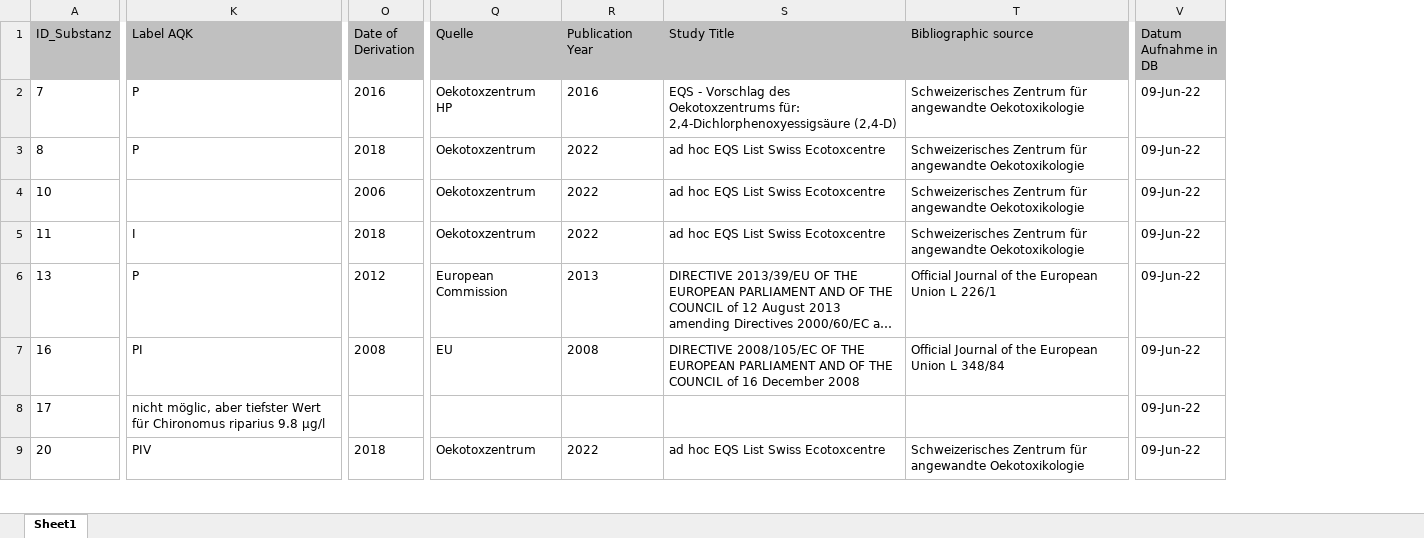
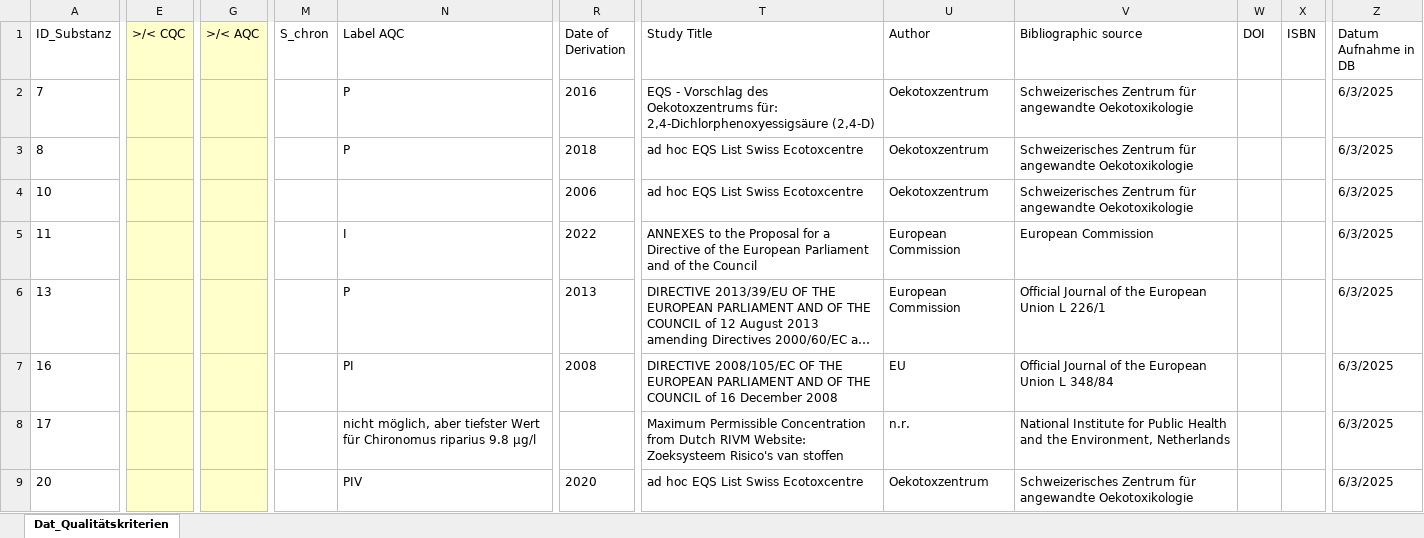
Before and after one commit to ror-at-ebp/mvwizr, an Excel workbook: inst/extdata/Dat_Qual_kriterien.xlsx, sheet Dat_Qualitätskriterien, drawn as a sheet; only a part is shown, gaps mark what is left out; long unchanged cells end in …; values as stored, in another font and other column widths than the file's, no borders; removed rows and columns are numbered as before the commit, all else as after; the diff covers the shown part only; the diff names each change by its address in the sheet, - before the commit and + after, or states it on an @@ line.

```diff
--- a/inst/extdata/Dat_Qual_kriterien.xlsx (sheet Dat_Qualitätskriterien)
+++ b/inst/extdata/Dat_Qual_kriterien.xlsx (sheet Dat_Qualitätskriterien)
-sheet tab: Sheet1
+sheet tab: Dat_Qualitätskriterien
+column E (>/< CQC), empty
+column G (>/< AQC), empty
+column M (S_chron), empty
-column Q (Quelle), rows 2-9: Oekotoxzentrum HP | Oekotoxzentrum | Oekotoxzentrum | Oekotoxzentrum | European Commission | EU |  | Oekotoxzentrum
-column R (Publication Year), rows 2-9: 2016 | 2022 | 2022 | 2022 | 2013 | 2008 |  | 2022
+column U (Author), rows 2-9: Oekotoxzentrum | Oekotoxzentrum | Oekotoxzentrum | European Commission | European Commission | EU | n.r. | Oekotoxzentrum
+column W (DOI), empty
+column X (ISBN), empty
-A1 fill: #C0C0C0
+A1 fill: none
-N1: Label AQK
+N1: Label AQC
-N1:R1 fill: #C0C0C0
+N1:R1 fill: none
-T1 fill: #C0C0C0
+T1 fill: none
-V1 fill: #C0C0C0
+V1 fill: none
-Z1 fill: #C0C0C0
+Z1 fill: none
-Z2:Z9 (Datum Aufnahme in DB): 09-Jun-22
+Z2:Z9 (Datum Aufnahme in DB): 6/3/2025
-R5 (Date of Derivation): 2018
+R5 (Date of Derivation): 2022
-T5 (Study Title): ad hoc EQS List Swiss Ecotoxcentre
+T5 (Study Title): ANNEXES to the Proposal for a Directive of the European Parliament and of the Council
-V5 (Bibliographic source): Schweizerisches Zentrum für angewandte Oekotoxikologie
+V5 (Bibliographic source): European Commission
-R6 (Date of Derivation): 2012
+R6 (Date of Derivation): 2013
-N8 (Label AQC): nicht möglic, aber tiefster…
+N8 (Label AQC): nicht möglich, aber tiefster…
-T8 (Study Title): (empty)
+T8 (Study Title): Maximum Permissible Concentration from Dutch RIVM Website: Zoeksysteem Risico's van stoffen
-V8 (Bibliographic source): (empty)
+V8 (Bibliographic source): National Institute for Public Health and the Environment, Netherlands
-R9 (Date of Derivation): 2018
+R9 (Date of Derivation): 2020
```
Also changed, not shown: 36 added rows, 16 removed rows, 776 edited cells and cell formats elsewhere in this sheet, 24 other files.
